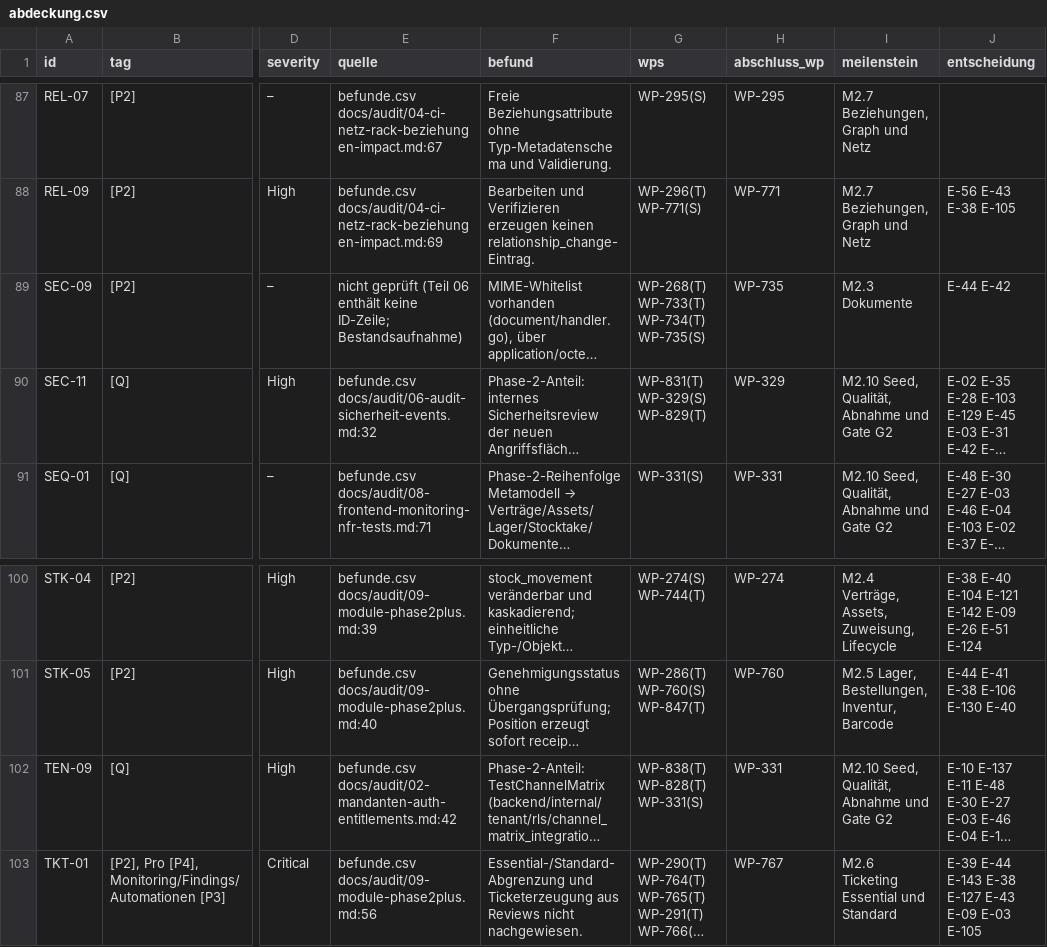
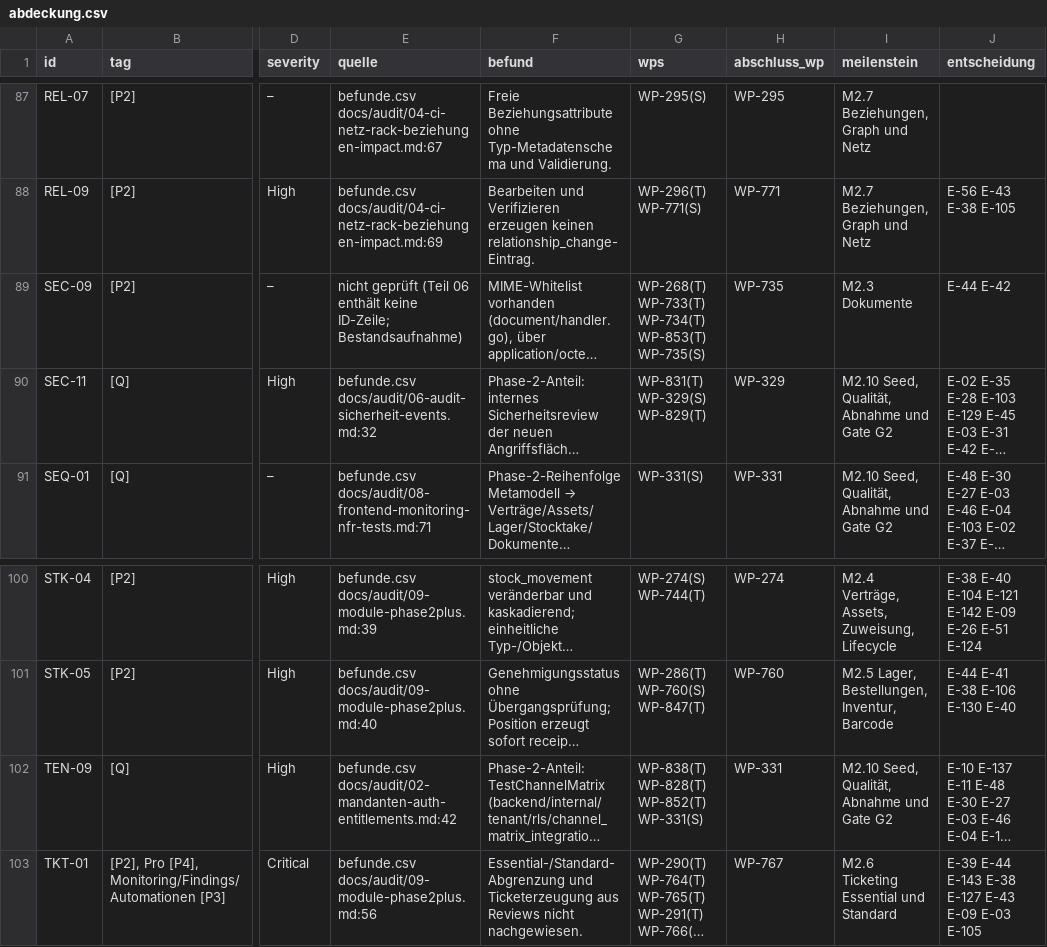
Before and after one commit to DataHub-Chiemgau/Reticora-CMDB, a CSV file: docs/plan/phase2/abdeckung.csv, drawn as a sheet; only a part is shown, gaps mark what is left out; long unchanged cells end in …; the diff names each change by its address in the sheet, - before the commit and + after, or states it on an @@ line.

```diff
--- a/docs/plan/phase2/abdeckung.csv
+++ b/docs/plan/phase2/abdeckung.csv
-G89 (wps): WP-268(T) WP-733(T) WP-734(T) WP-735(S)
+G89 (wps): WP-268(T) WP-733(T) WP-734(T) WP-853(T) WP-735(S)
-G102 (wps): WP-838(T) WP-828(T) WP-331(S)
+G102 (wps): WP-838(T) WP-828(T) WP-852(T) WP-331(S)
```
Also changed, not shown: 1 other file.
